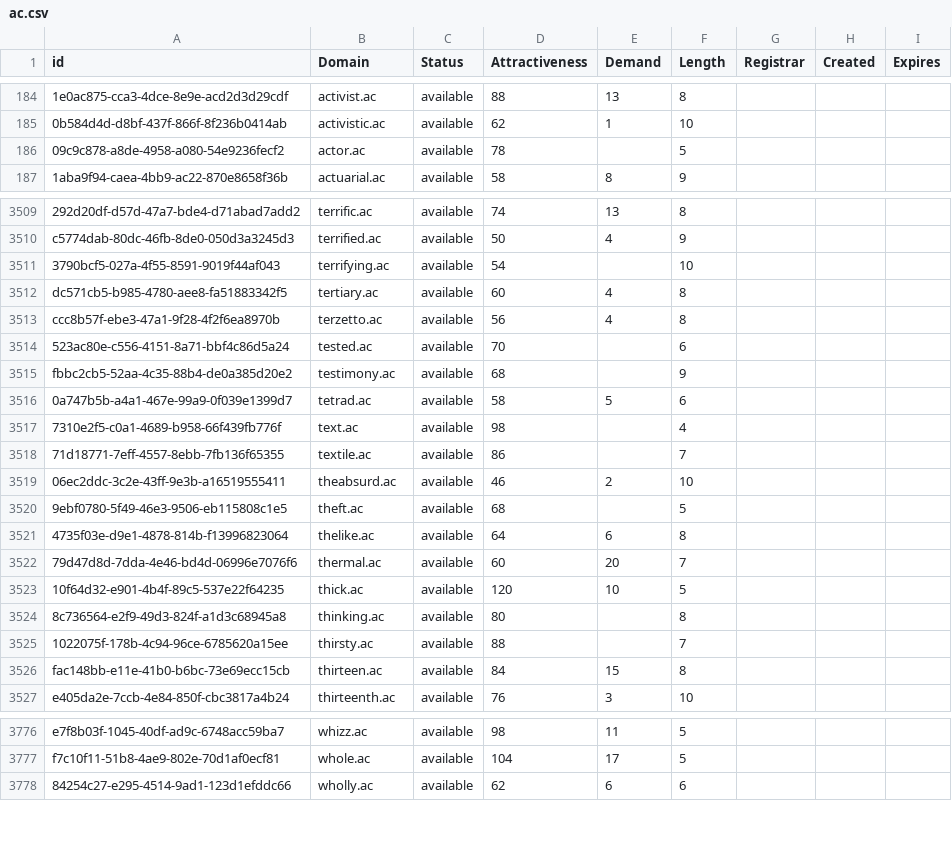
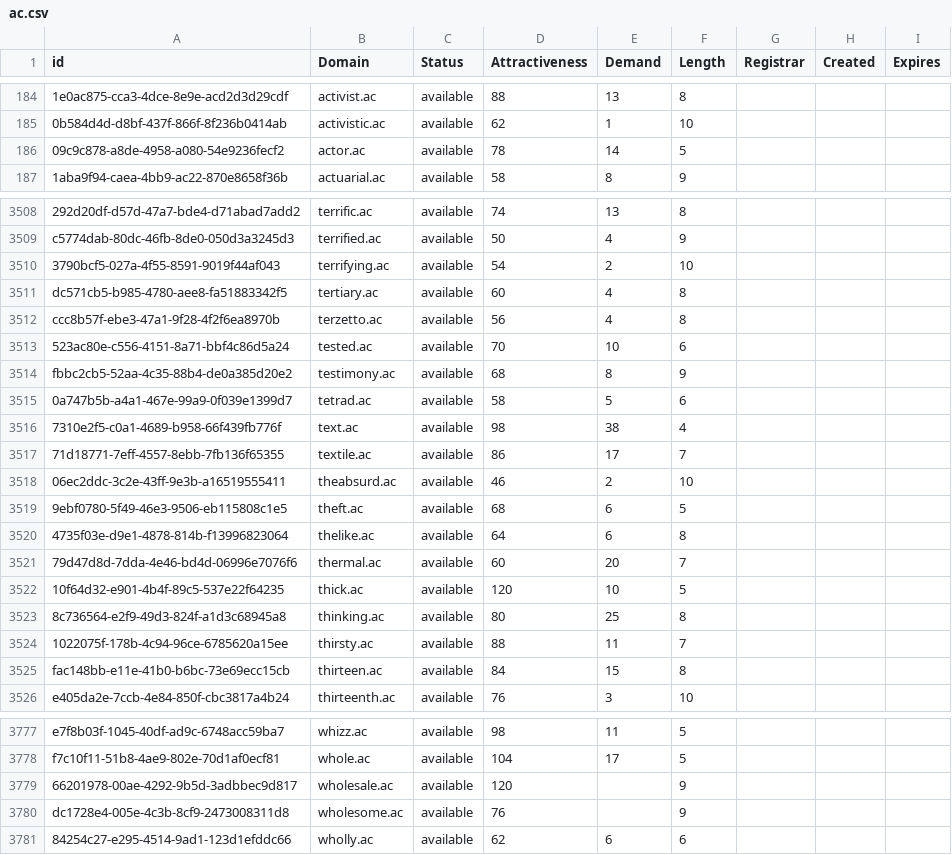
Before and after one commit to UniqueDomains/ac-oneword-domains, a CSV file: ac.csv, drawn as a sheet; only a part is shown, gaps mark what is left out; addresses are those after the commit; the diff covers the shown part only; the diff names each change by its address in the sheet, - before the commit and + after, or states it on an @@ line.

```diff
--- a/ac.csv
+++ b/ac.csv
-E186 (Demand): (empty)
+E186 (Demand): 14
-E3510 (Demand): (empty)
+E3510 (Demand): 2
-E3513 (Demand): (empty)
+E3513 (Demand): 10
-E3514 (Demand): (empty)
+E3514 (Demand): 8
-E3516 (Demand): (empty)
+E3516 (Demand): 38
-E3517 (Demand): (empty)
+E3517 (Demand): 17
-E3519 (Demand): (empty)
+E3519 (Demand): 6
-E3523 (Demand): (empty)
+E3523 (Demand): 25
-E3524 (Demand): (empty)
+E3524 (Demand): 11
+row 3779: 66201978-00ae-4292-9b5d-3adbbec9d817 | wholesale.ac | available | 120 |  | 9
+row 3780: dc1728e4-005e-4c3b-8cf9-2473008311d8 | wholesome.ac | available | 76 |  | 9
```
Also changed, not shown: 5 added rows, 1 removed row and 34 edited cells elsewhere in this file, 2 other files.
